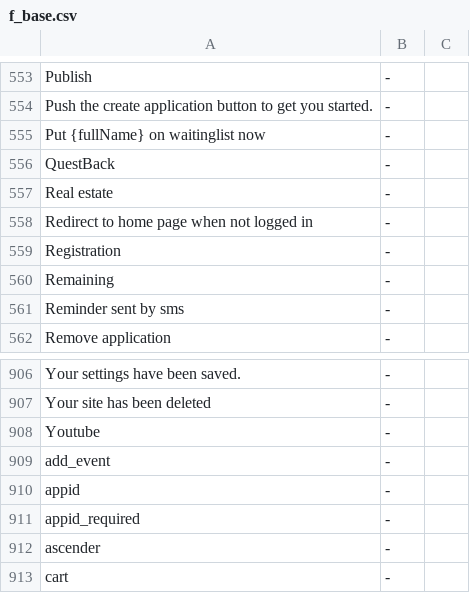
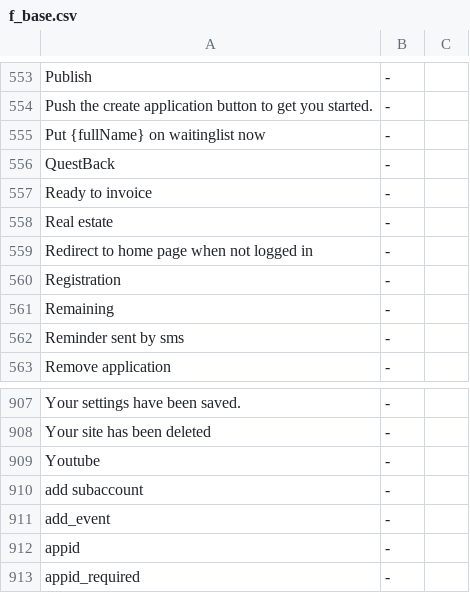
Before and after one commit to tamzidoronno/zaui-v4, a CSV file: com.getshop.client/ROOT/translation/f_base.csv, drawn as a sheet; only a part is shown, gaps mark what is left out; the shorter side is filled out with more unchanged rows.

```diff
--- a/com.getshop.client/ROOT/translation/f_base.csv
+++ b/com.getshop.client/ROOT/translation/f_base.csv
@@ -556,2 +556,3 @@ Put {fullName} on waitinglist now;-;
 QuestBack;-;
+Ready to invoice;-;
 Real estate;-;
@@ -908,2 +909,3 @@ Your site has been deleted;-;
 Youtube;-;
+add subaccount;-;
 add_event;-;
```
Also changed, not shown: com.getshop.client/ROOT/translation/f_nb_NO.csv, com.getshop.client/ROOT/translation/f_se.csv, 5 other files.
